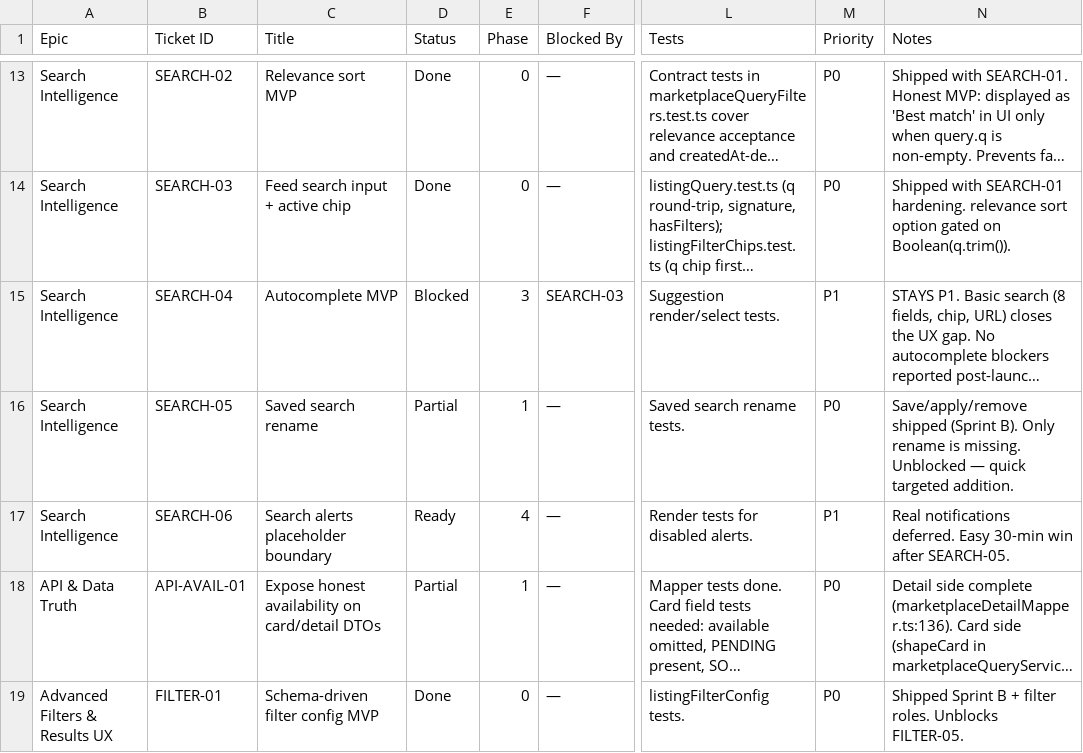
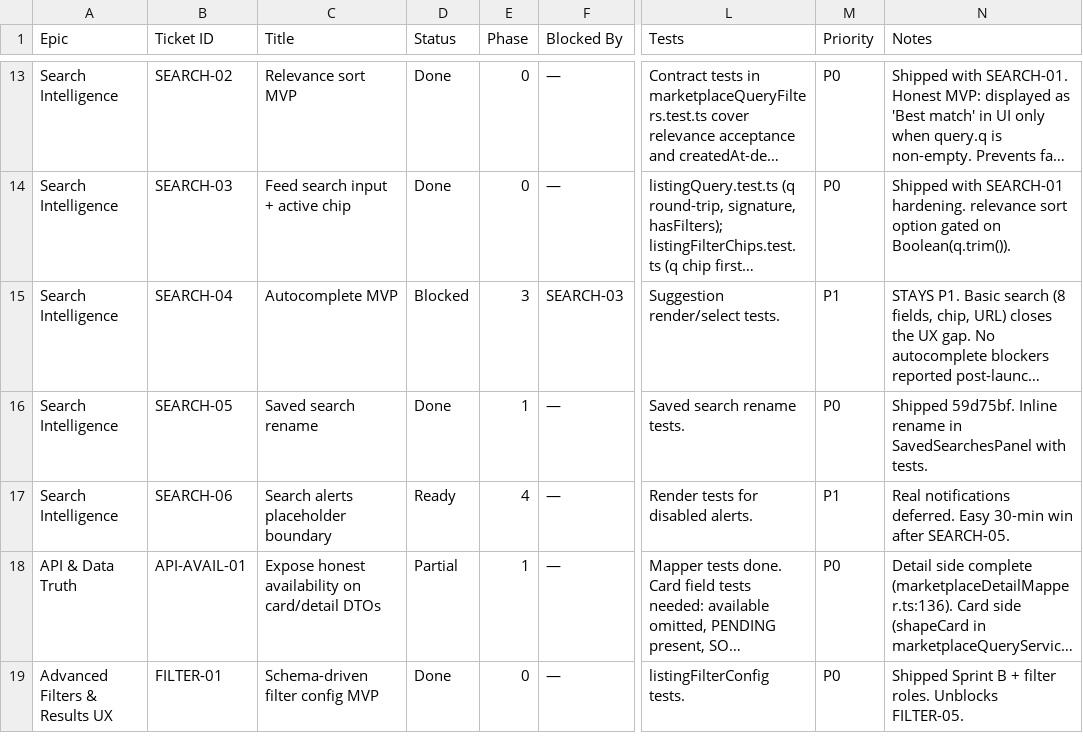
Before and after one commit to nick227/startergrid, a CSV file: cursor_marketplace_mvp_backlog.csv, drawn as a sheet; only a part is shown, gaps mark what is left out; long unchanged cells end in …; the diff covers the shown part only; the diff names each change by its address in the sheet, - before the commit and + after, or states it on an @@ line.

```diff
--- a/cursor_marketplace_mvp_backlog.csv
+++ b/cursor_marketplace_mvp_backlog.csv
-D16 (Status): Partial
+D16 (Status): Done
-N16 (Notes): Save/apply/remove shipped (Sprint B). Only rename is missing. Unblocked — quick targeted addition.
+N16 (Notes): Shipped 59d75bf. Inline rename in SavedSearchesPanel with tests.
```
Also changed, not shown: 12 edited cells elsewhere in this file, 11 other files.
